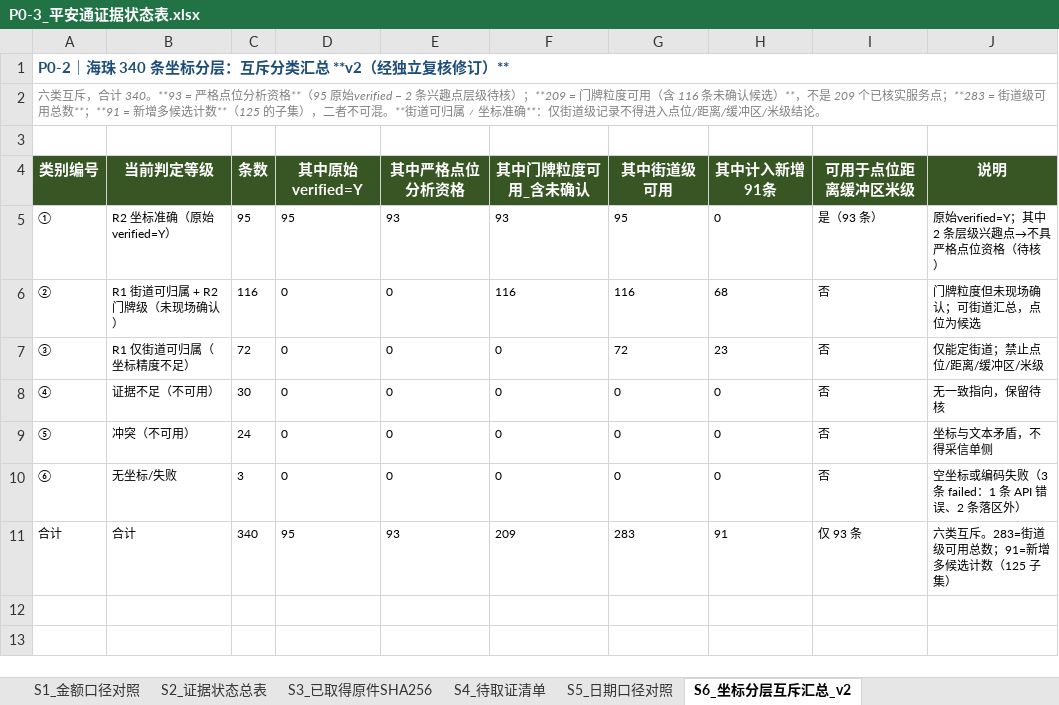
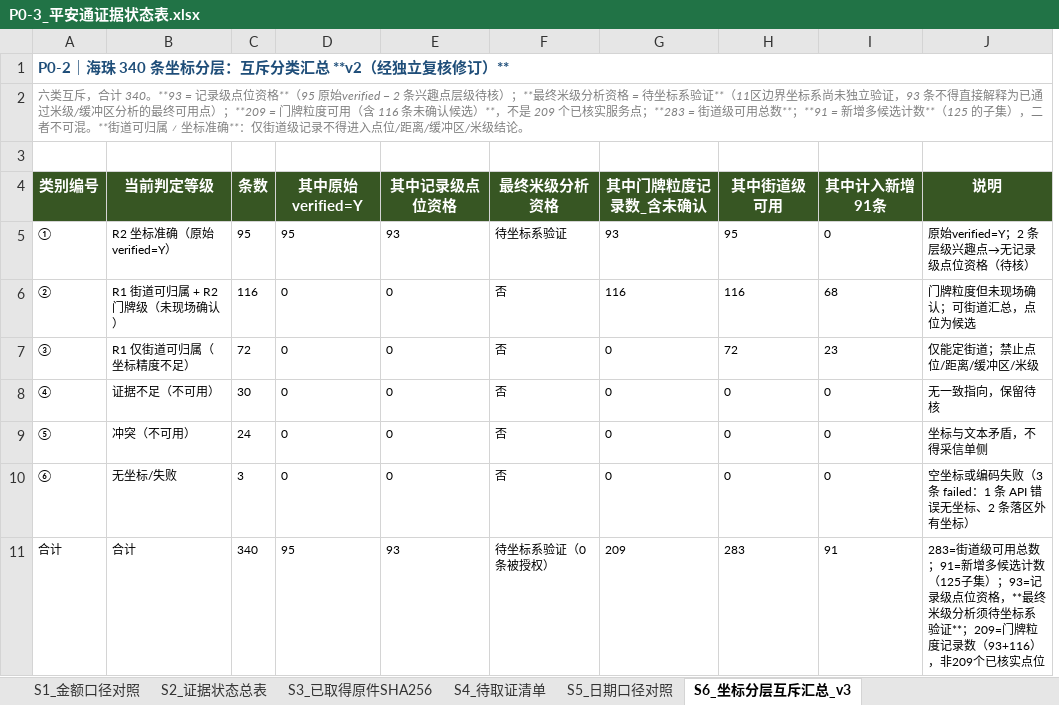
Before and after one commit to Sunset-Sunrise-Sun/material-collection, an Excel workbook: 03_gis_and_data/p0_reconciliation/P0-3_平安通证据状态表.xlsx, sheet S6_坐标分层互斥汇总_v3, drawn as a sheet; values as stored, in another font and other column widths than the file's, no borders; removed rows and columns are numbered as before the commit, all else as after; the diff names each change by its address in the sheet, - before the commit and + after, or states it on an @@ line.

```diff
--- a/03_gis_and_data/p0_reconciliation/P0-3_平安通证据状态表.xlsx (sheet S6_坐标分层互斥汇总_v3)
+++ b/03_gis_and_data/p0_reconciliation/P0-3_平安通证据状态表.xlsx (sheet S6_坐标分层互斥汇总_v3)
-sheet tab: S6_坐标分层互斥汇总_v2
+sheet tab: S6_坐标分层互斥汇总_v3
+column F (最终米级分析资格), rows 5-11: 待坐标系验证 | 否 | 否 | 否 | 否 | 否 | 待坐标系验证（0 条被授权）
-column I (可用于点位距离缓冲区米级), rows 5-11: 是（93 条） | 否 | 否 | 否 | 否 | 否 | 仅 93 条
-A2 (类别编号): …340。**93 = 严格点位分析资格**（95 原始verified − 2 条兴趣点层级待核）；**209 =…
+A2 (类别编号): …340。**93 = 记录级点位资格**（95 原始verified − 2 条兴趣点层级待核）；**最终米级分析资格 = 待坐标系验证**（11区边界坐标系尚未独立验证，93 条不得直接解释为已通过米级/缓冲区分析的最终可用点）；**209 =…
-E4: 其中严格点位分析资格
+E4: 其中记录级点位资格
-G4: 其中门牌粒度可用_含未确认
+G4: 其中门牌粒度记录数_含未确认
-J5 (说明): 原始verified=Y；其中 2 条层级兴趣点→不具严格点位资格（待核）
+J5 (说明): 原始verified=Y；2 条层级兴趣点→无记录级点位资格（待核）
-J10 (说明): 空坐标或编码失败（3 条 failed：1 条 API 错误、2 条落区外）
+J10 (说明): 空坐标或编码失败（3 条 failed：1 条 API 错误无坐标、2 条落区外有坐标）
-J11 (说明): 六类互斥。283=街道级可用总数；91=新增多候选计数（125 子集）
+J11 (说明): 283=街道级可用总数；91=新增多候选计数（125子集）；93=记录级点位资格，**最终米级分析须待坐标系验证**；209=门牌粒度记录数（93+116），非209个已核实点位
```
Also changed, not shown: 16 other files.
